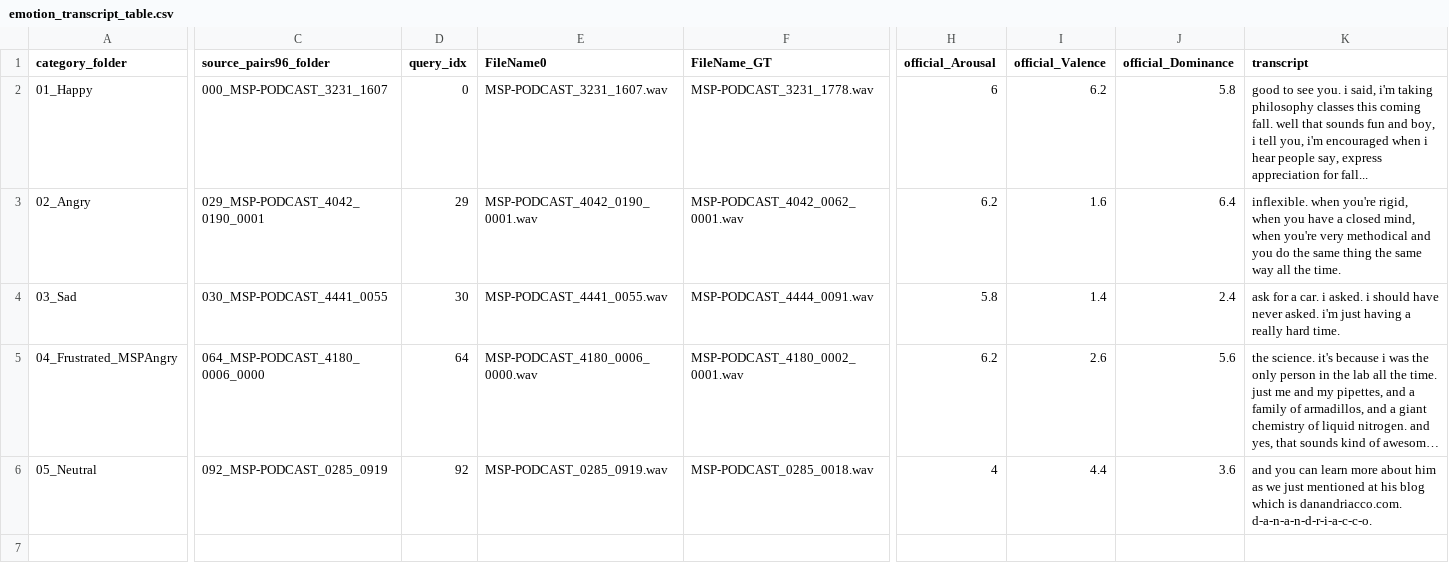
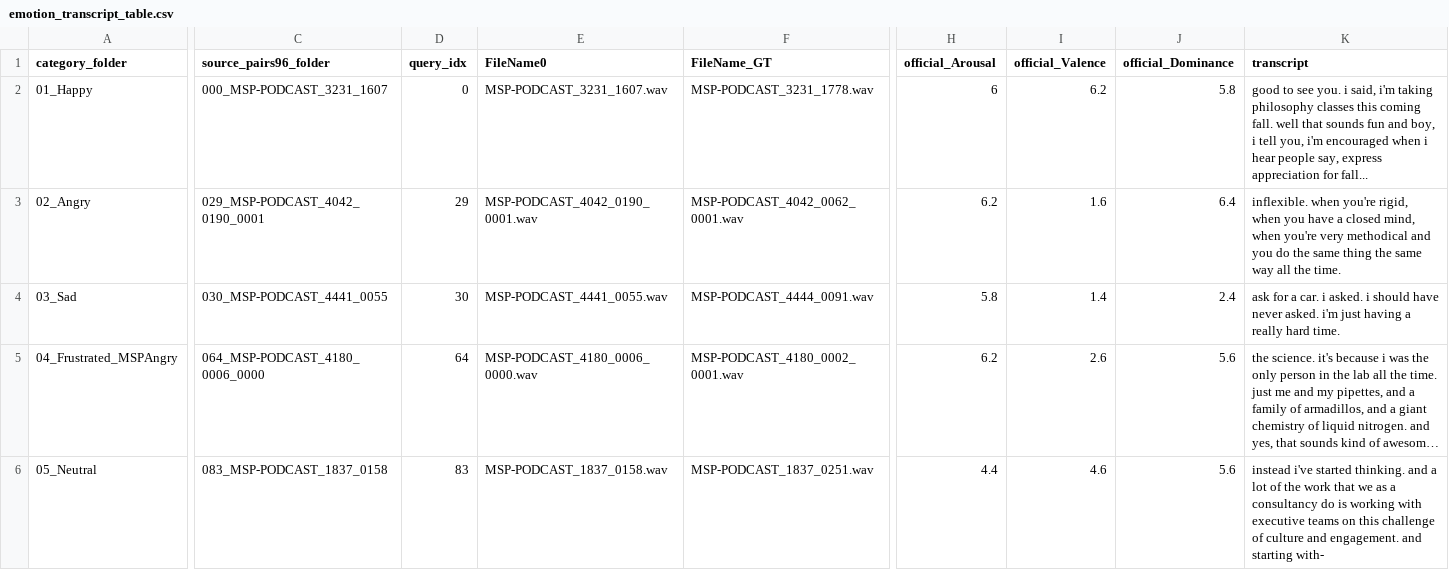
Before and after one commit to CCshpeech/emopilot-mos-gallery, a CSV file: emotion_transcript_table.csv, drawn as a sheet; only a part is shown, gaps mark what is left out; long unchanged cells end in …; the diff names each change by its address in the sheet, - before the commit and + after, or states it on an @@ line.

Commit message:
Replace neutral MOS case with 083 sample

```diff
--- a/emotion_transcript_table.csv
+++ b/emotion_transcript_table.csv
-C6 (source_pairs96_folder): 092_MSP-PODCAST_0285_0919
+C6 (source_pairs96_folder): 083_MSP-PODCAST_1837_0158
-D6 (query_idx): 92
+D6 (query_idx): 83
-E6 (FileName0): MSP-PODCAST_0285_0919.wav
+E6 (FileName0): MSP-PODCAST_1837_0158.wav
-F6 (FileName_GT): MSP-PODCAST_0285_0018.wav
+F6 (FileName_GT): MSP-PODCAST_1837_0251.wav
-H6 (official_Arousal): 4
+H6 (official_Arousal): 4.4
-I6 (official_Valence): 4.4
+I6 (official_Valence): 4.6
-J6 (official_Dominance): 3.6
+J6 (official_Dominance): 5.6
-K6 (transcript): and you can learn more about him as we just mentioned at his blog which is danandriacco.com. d-a-n-a-n-d-r-i-a-c-c-o.
+K6 (transcript): instead i've started thinking. and a lot of the work that we as a consultancy do is working with executive teams on this challenge of culture and engagement. and starting with-
```
Also changed, not shown: audio_manifest.csv, 20 other files.
